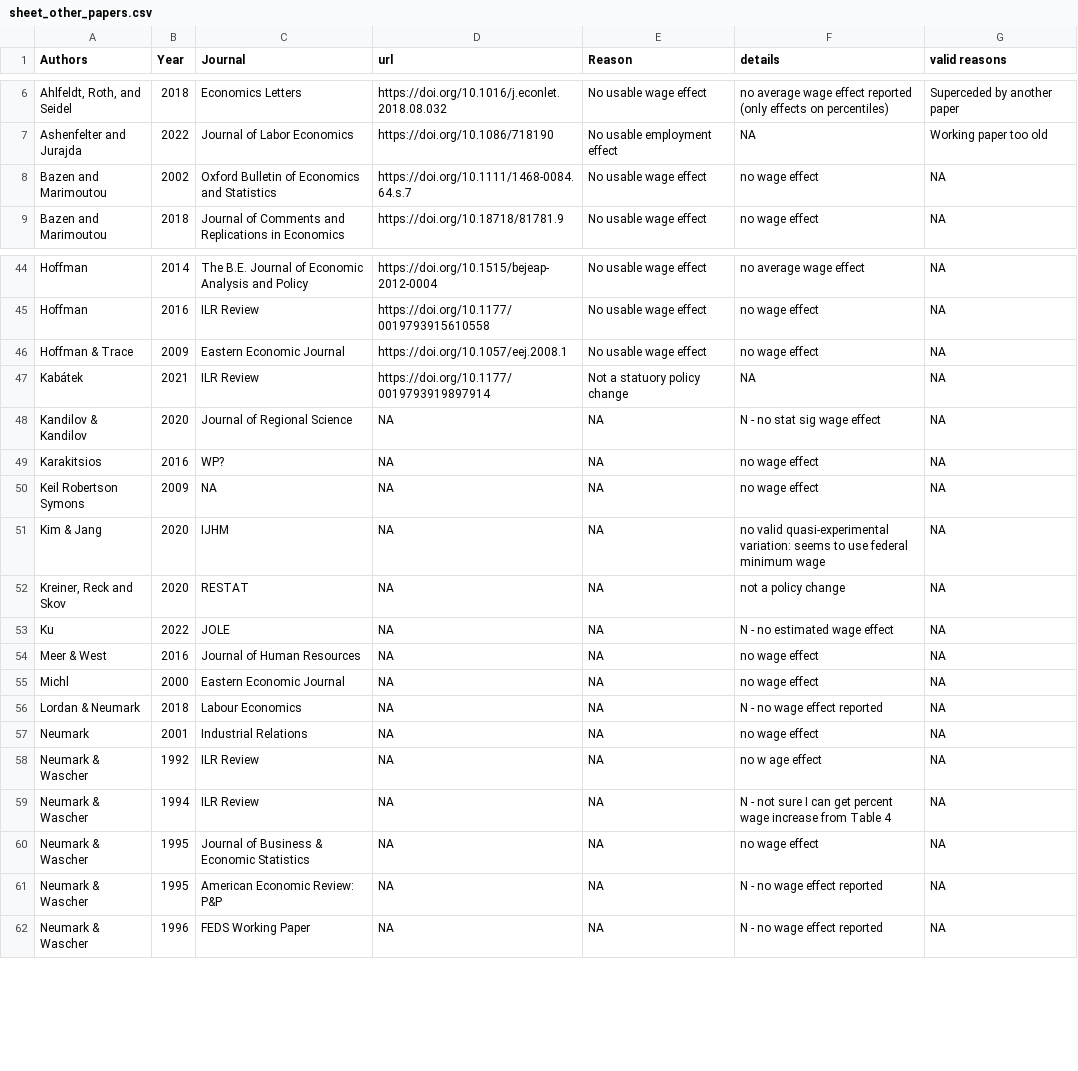
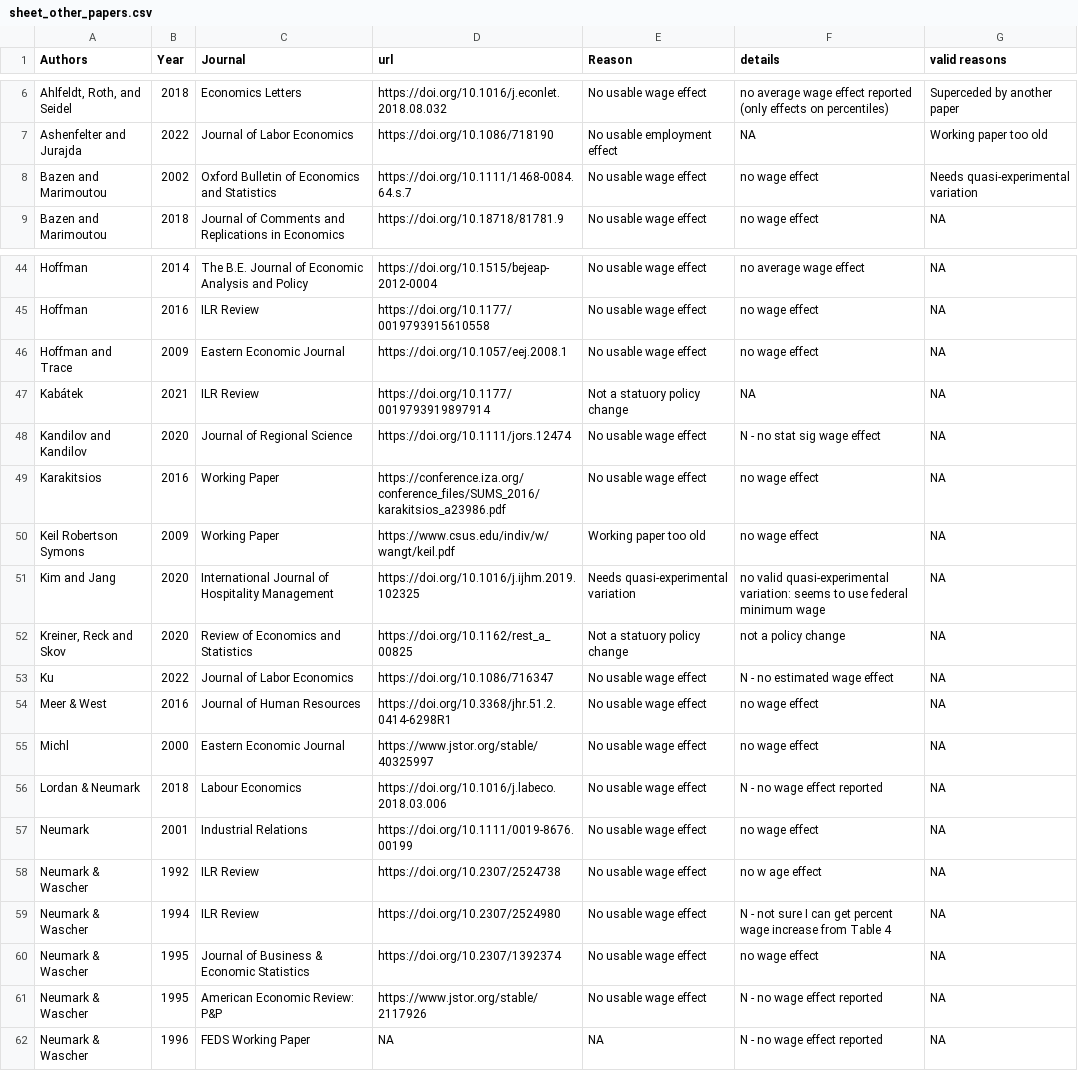
Before and after one commit to Economic/owe, a CSV file: sheet_other_papers.csv, drawn as a sheet; only a part is shown, gaps mark what is left out; removed rows and columns are numbered as before the commit, all else as after; the diff names each change by its address in the sheet, - before the commit and + after, or states it on an @@ line.

```diff
--- a/sheet_other_papers.csv
+++ b/sheet_other_papers.csv
-G8 (valid reasons): NA
+G8 (valid reasons): Needs quasi-experimental variation
-A46 (Authors): Hoffman & Trace
+A46 (Authors): Hoffman and Trace
-A48 (Authors): Kandilov & Kandilov
+A48 (Authors): Kandilov and Kandilov
-D48 (url): NA
+D48 (url): https://doi.org/10.1111/jors.12474
-E48:E49 (Reason): NA
+E48:E49 (Reason): No usable wage effect
-C49 (Journal): WP?
+C49 (Journal): Working Paper
-D49 (url): NA
+D49 (url): https://conference.iza.org/conference_files/SUMS_2016/karakitsios_a23986.pdf
-C50 (Journal): NA
+C50 (Journal): Working Paper
-D50 (url): NA
+D50 (url): https://www.csus.edu/indiv/w/wangt/keil.pdf
-E50 (Reason): NA
+E50 (Reason): Working paper too old
-row 51: Kim & Jang | 2020 | IJHM | NA | NA | no valid quasi-experimental variation: seems to use federal minimum wage | NA
+row 51: Kim and Jang | 2020 | International Journal of Hospitality Management | https://doi.org/10.1016/j.ijhm.2019.102325 | Needs quasi-experimental variation | no valid quasi-experimental variation: seems to use federal minimum wage | NA
-C52 (Journal): RESTAT
+C52 (Journal): Review of Economics and Statistics
-D52 (url): NA
+D52 (url): https://doi.org/10.1162/rest_a_00825
-E52 (Reason): NA
+E52 (Reason): Not a statuory policy change
-C53 (Journal): JOLE
+C53 (Journal): Journal of Labor Economics
-D53 (url): NA
+D53 (url): https://doi.org/10.1086/716347
-E53:E61 (Reason): NA
+E53:E61 (Reason): No usable wage effect
-D54 (url): NA
+D54 (url): https://doi.org/10.3368/jhr.51.2.0414-6298R1
-D55 (url): NA
+D55 (url): https://www.jstor.org/stable/40325997
-D56 (url): NA
+D56 (url): https://doi.org/10.1016/j.labeco.2018.03.006
-D57 (url): NA
+D57 (url): https://doi.org/10.1111/0019-8676.00199
-D58 (url): NA
+D58 (url): https://doi.org/10.2307/2524738
-D59 (url): NA
+D59 (url): https://doi.org/10.2307/2524980
-D60 (url): NA
+D60 (url): https://doi.org/10.2307/1392374
-D61 (url): NA
+D61 (url): https://www.jstor.org/stable/2117926
```
Also changed, not shown: 1 other file.
